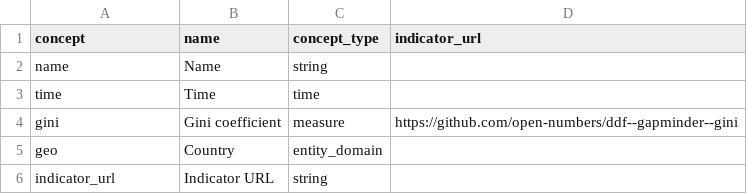
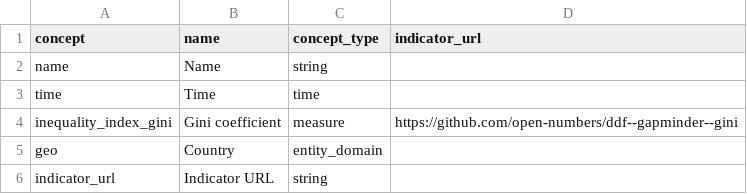
Before and after one commit to open-numbers/ddf--gapminder--gini, a CSV file: ddf--concepts.csv, drawn as a sheet.

Commit message:
rename indicator

```diff
--- a/ddf--concepts.csv
+++ b/ddf--concepts.csv
@@ -3,3 +3,3 @@ name,Name,string,
 time,Time,time,
-gini,Gini coefficient,measure,https://github.com/open-numbers/ddf--gapminder--gini
+inequality_index_gini,Gini coefficient,measure,https://github.com/open-numbers/ddf--gapminder--gini
 geo,Country,entity_domain,
```
Also changed, not shown: ddf--index.csv.
